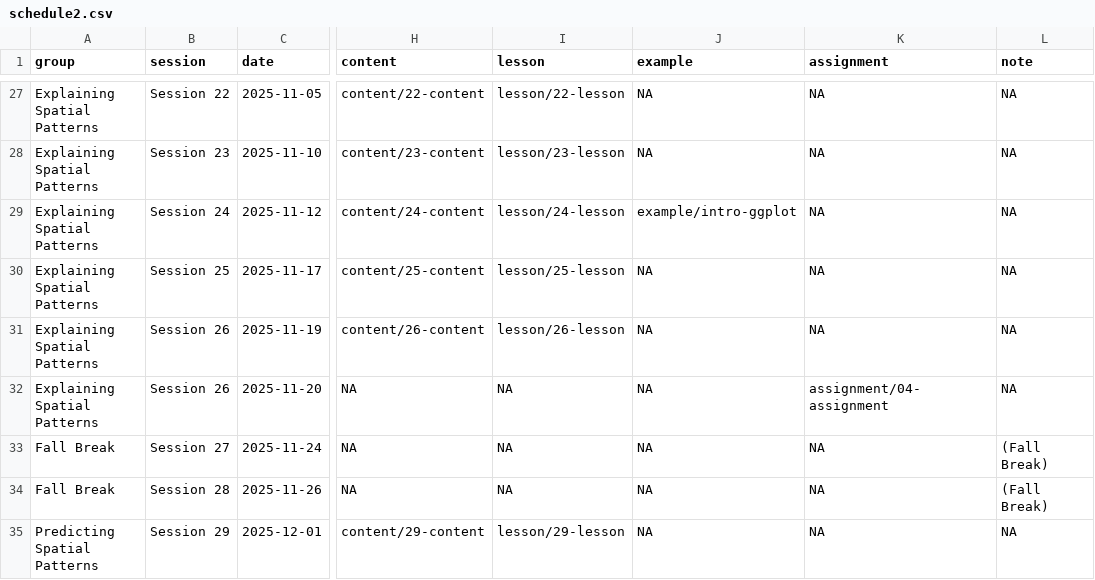
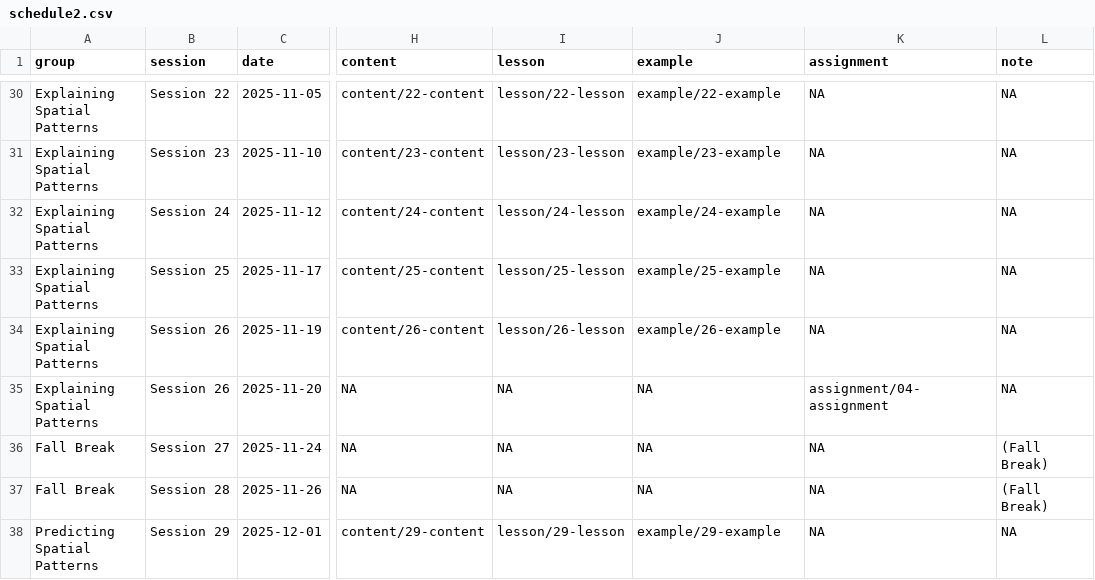
Before and after one commit to mattwilliamson13/isdrfall2025, a CSV file: data/schedule2.csv, drawn as a sheet; only a part is shown, gaps mark what is left out; addresses are those after the commit; the diff covers the shown part only; the diff names each change by its address in the sheet, - before the commit and + after, or states it on an @@ line.

```diff
--- a/data/schedule2.csv
+++ b/data/schedule2.csv
-J30 (example): NA
+J30 (example): example/22-example
-J31 (example): NA
+J31 (example): example/23-example
-J32 (example): example/intro-ggplot
+J32 (example): example/24-example
-J33 (example): NA
+J33 (example): example/25-example
-J34 (example): NA
+J34 (example): example/26-example
-J38 (example): NA
+J38 (example): example/29-example
```
Also changed, not shown: 5 added rows and 23 edited cells elsewhere in this file, 2 other files.
